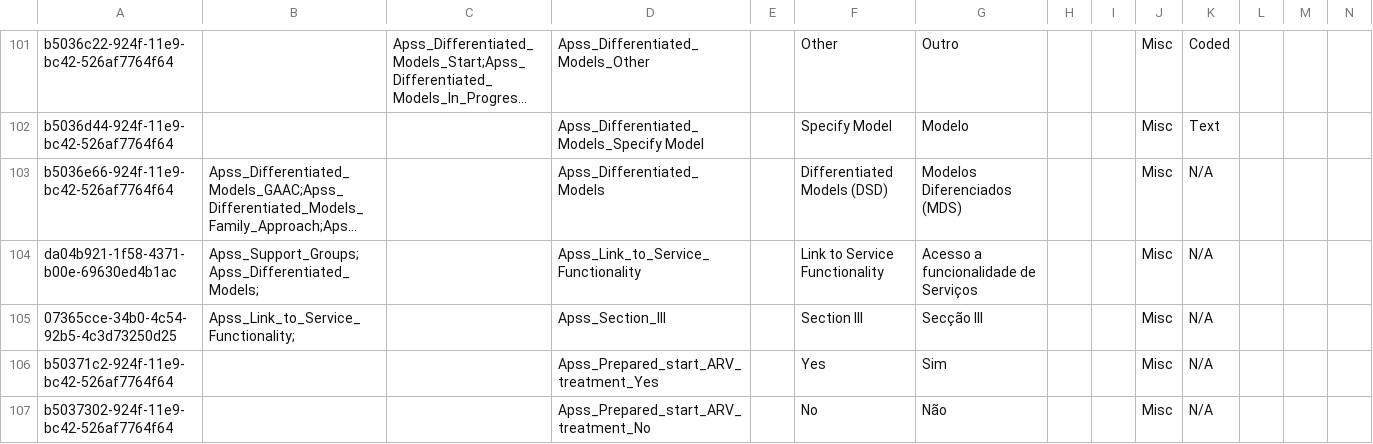
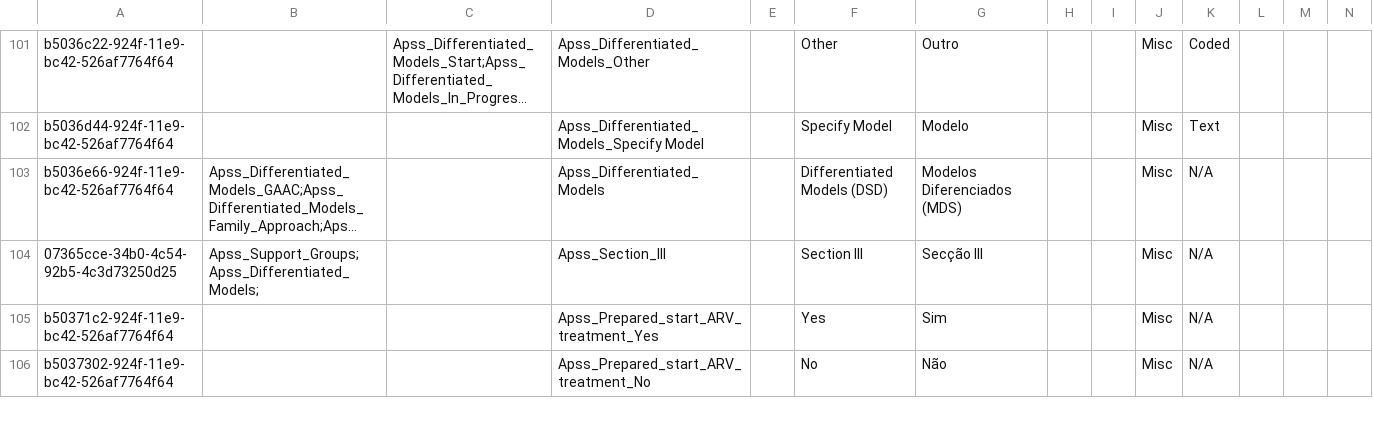
Before and after one commit to esaude/sesp-bahmni-metadata, a CSV file: configuration/concepts/APSS.csv, drawn as a sheet; only a part is shown, gaps mark what is left out; long unchanged cells end in …; removed rows and columns are numbered as before the commit, all else as after; rows hold the shown columns only; the diff names each change by its address in the sheet, - before the commit and + after, or states it on an @@ line.

Commit message:
remove a section from APSS form

```diff
--- a/configuration/concepts/APSS.csv
+++ b/configuration/concepts/APSS.csv
-row 104: da04b921-1f58-4371-b00e-69630ed4b1ac | Apss_Support_Groups;Apss_Differentiated_Models; |  | Apss_Link_to_Service_Functionality |  | Link to Service Functionality | Acesso a funcionalidade de Serviços |  |  | Misc | N/A
-B104: Apss_Link_to_Service_Functionality;
+B104: Apss_Support_Groups;Apss_Differentiated_Models;
```
